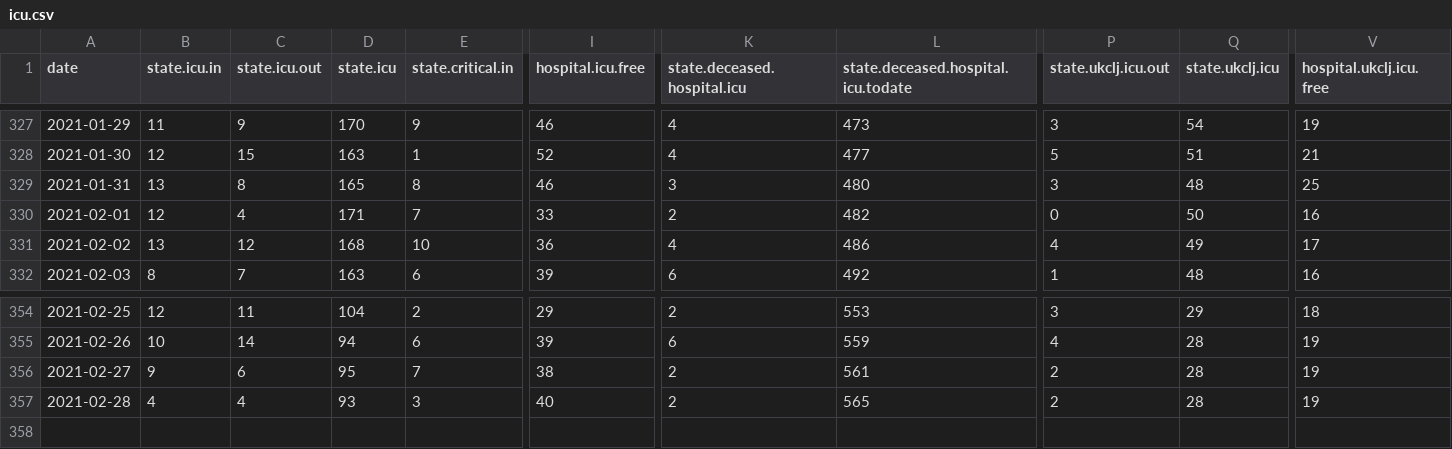
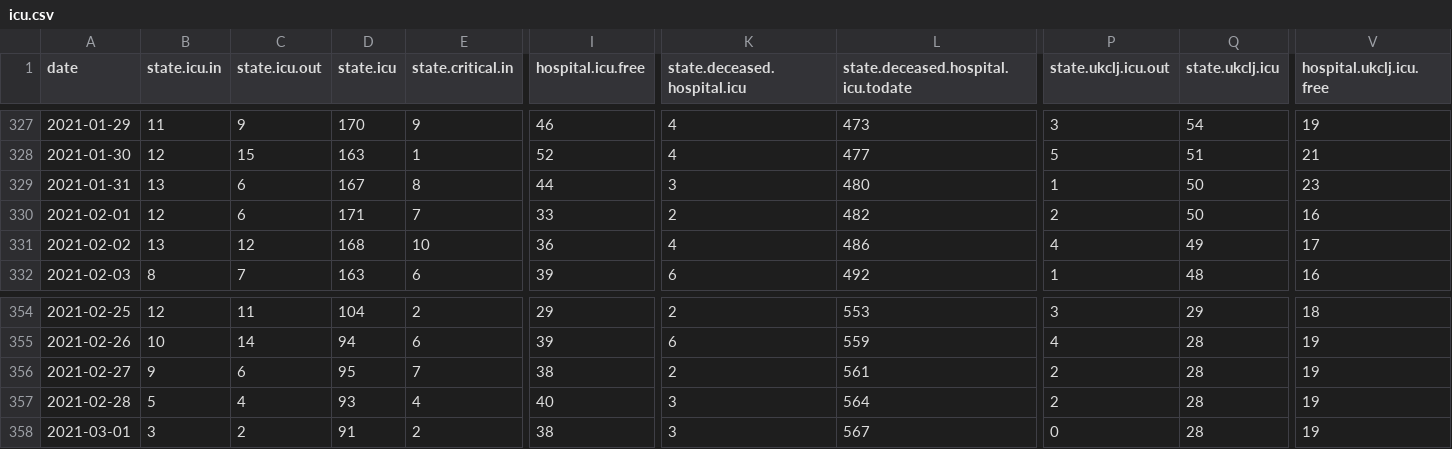
Before and after one commit to sledilnik/data, a CSV file: csv/icu.csv, drawn as a sheet; only a part is shown, gaps mark what is left out; rows hold the shown columns only; the diff covers the shown part only; the diff names each change by its address in the sheet, - before the commit and + after, or states it on an @@ line.

```diff
--- a/csv/icu.csv
+++ b/csv/icu.csv
-C329 (state.icu.out): 8
+C329 (state.icu.out): 6
-D329 (state.icu): 165
+D329 (state.icu): 167
-I329 (hospital.icu.free): 46
+I329 (hospital.icu.free): 44
-P329 (state.ukclj.icu.out): 3
+P329 (state.ukclj.icu.out): 1
-Q329 (state.ukclj.icu): 48
+Q329 (state.ukclj.icu): 50
-V329 (hospital.ukclj.icu.free): 25
+V329 (hospital.ukclj.icu.free): 23
-C330 (state.icu.out): 4
+C330 (state.icu.out): 6
-P330 (state.ukclj.icu.out): 0
+P330 (state.ukclj.icu.out): 2
-B357 (state.icu.in): 4
+B357 (state.icu.in): 5
-E357 (state.critical.in): 3
+E357 (state.critical.in): 4
-K357 (state.deceased.hospital.icu): 2
+K357 (state.deceased.hospital.icu): 3
-L357: 565
+L357: 564
+row 358: 2021-03-01 | 3 | 2 | 91 | 2 | 38 | 3 | 567 | 0 | 28 | 19
```
Also changed, not shown: 8 edited cells elsewhere in this file, csv/cases.csv, csv/hospitals.csv, 7 other files.
